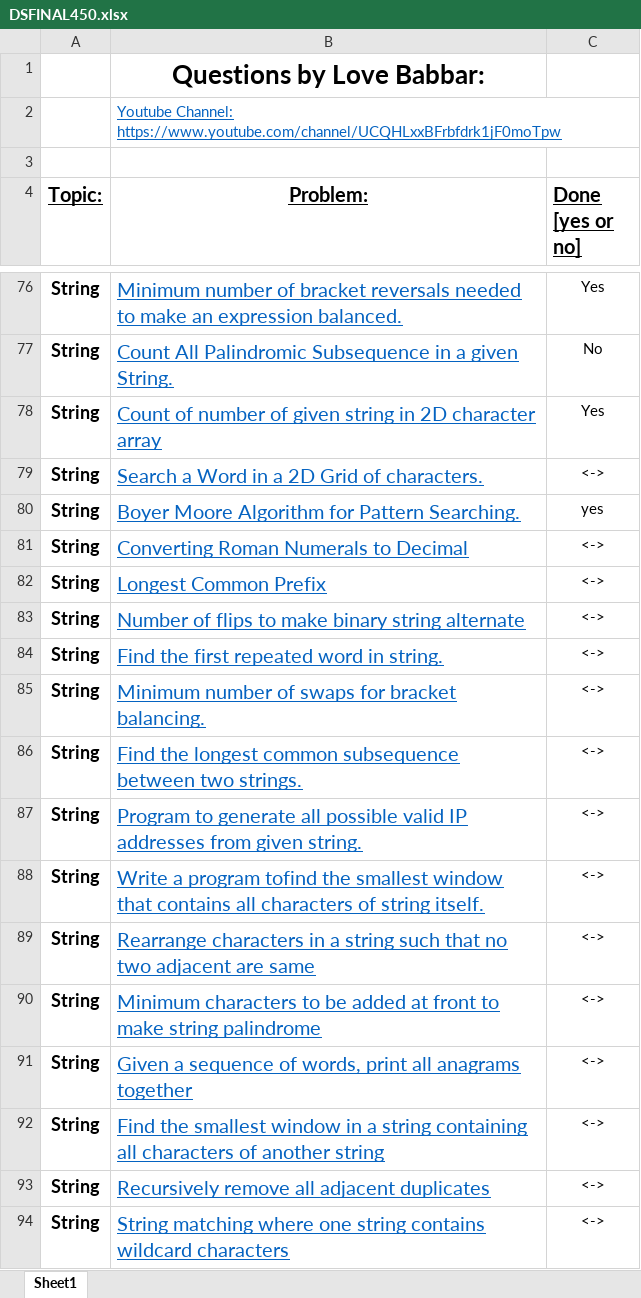
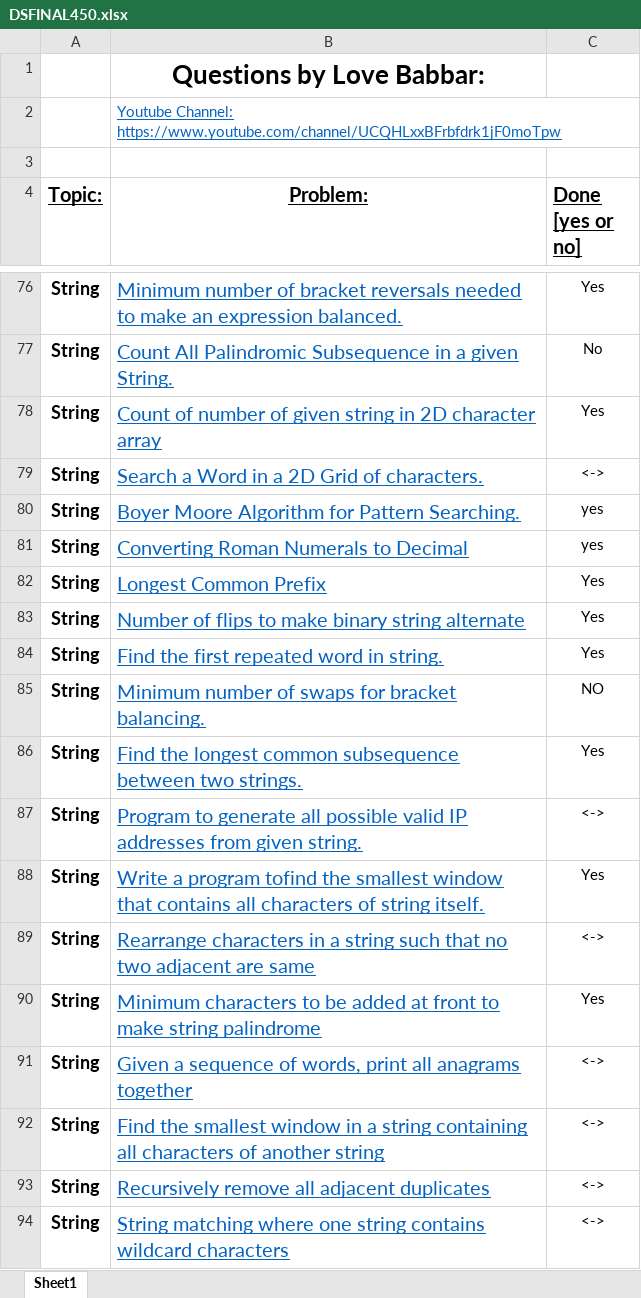
Before and after one commit to Yashwant94308/Yashwant94308-DSA-450-Question-in-Python, an Excel workbook: DSA450/DSFINAL450.xlsx, sheet Sheet1, drawn as a sheet; only a part is shown, gaps mark what is left out; values as stored, in another font and other column widths than the file's, no borders; the diff names each change by its address in the sheet, - before the commit and + after, or states it on an @@ line.

```diff
--- a/DSA450/DSFINAL450.xlsx (sheet Sheet1)
+++ b/DSA450/DSFINAL450.xlsx (sheet Sheet1)
-C81 (Done [yes or no]): <->
+C81 (Done [yes or no]): yes
-C82:C84 (Done [yes or no]): <->
+C82:C84 (Done [yes or no]): Yes
-C85 (Done [yes or no]): <->
+C85 (Done [yes or no]): NO
-C86 (Done [yes or no]): <->
+C86 (Done [yes or no]): Yes
-C88 (Done [yes or no]): <->
+C88 (Done [yes or no]): Yes
-C90 (Done [yes or no]): <->
+C90 (Done [yes or no]): Yes
```
Also changed, not shown: 9 other files.
